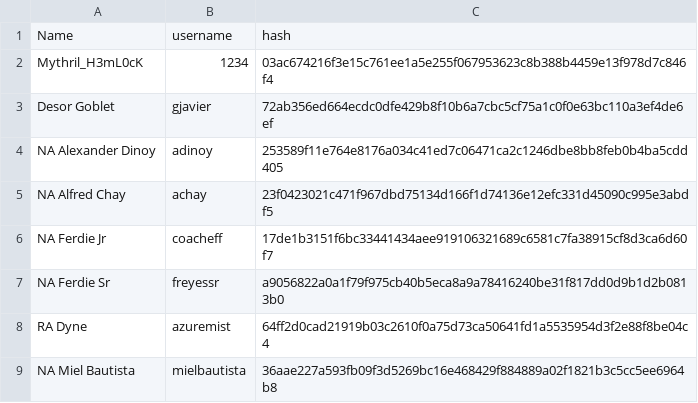
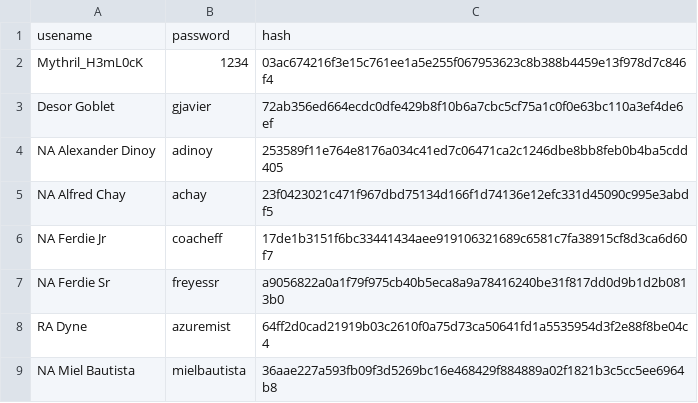
Before and after one commit to mythrilh3ml0ck/TheLounge, a CSV file: CL/sdrowssap/passwords.csv, drawn as a sheet.

Commit message:
Update passwords.csv

```diff
--- a/CL/sdrowssap/passwords.csv
+++ b/CL/sdrowssap/passwords.csv
@@ -1,2 +1,2 @@
-Name,username,hash
+usename,password,hash
 Mythril_H3mL0cK,1234,03ac674216f3e15c761ee1a5e255f067953623c8b388b4459e13f978d7c846f4
```
